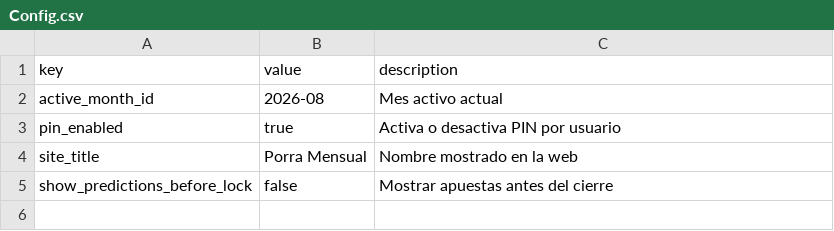
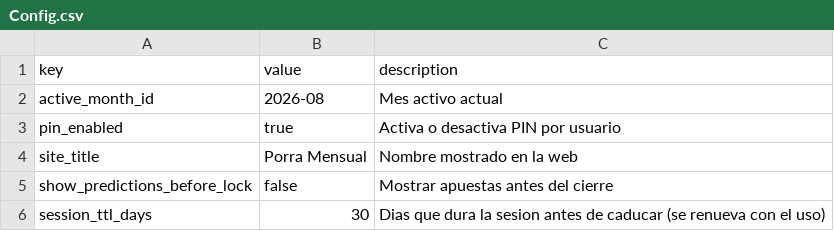
Before and after one commit to igonzalezespejo/scoreon, a CSV file: docs/sheet_templates/Config.csv, drawn as a sheet.

Commit message:
feat(auth): login obligatorio con sesion persistente y carga completa al inicio
Sustituye el selector de usuario+PIN dentro de Apuestas por una pantalla de
login/registro obligatoria antes de acceder a cualquier vista. La sesion se
guarda como token en una nueva hoja Sessions (30 dias, se renueva con el uso)
en vez de reenviar el PIN en cada peticion. El menu Admin solo aparece para
el usuario marcado con is_admin=true en Participants, y sigue pidiendo el
admin_token de siempre como segunda capa.

De paso, bootstrapLight y login/resumeSession devuelven de una vez el detalle
completo de todos los meses y las predicciones propias del usuario, para que
Apuestas/Estado/Ranking naveguen entre meses leyendo de cache en memoria en
vez de volver a llamar al backend cada vez.

```diff
--- a/docs/sheet_templates/Config.csv
+++ b/docs/sheet_templates/Config.csv
@@ -5 +5,2 @@ site_title,Porra Mensual,Nombre mostrado en la web
 show_predictions_before_lock,false,Mostrar apuestas antes del cierre
+session_ttl_days,30,Dias que dura la sesion antes de caducar (se renueva con el uso)
```
Also changed, not shown: 14 other files.
